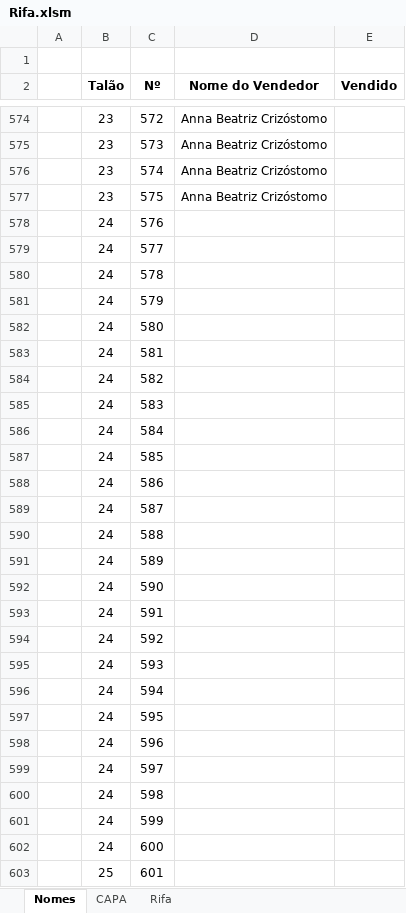
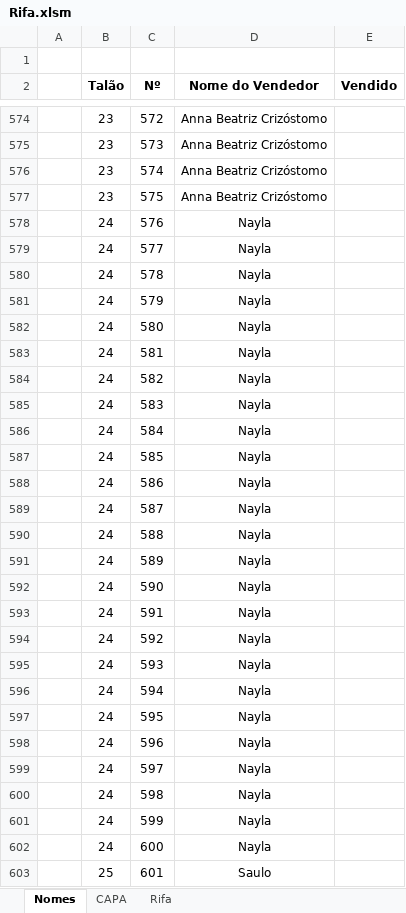
Before and after one commit to Mociap/Acamp, an Excel workbook: Rifa/Rifa.xlsm, sheet Nomes, drawn as a sheet; only a part is shown, gaps mark what is left out; values as stored, in another font and other column widths than the file's, no borders; the diff covers the shown part only; the diff names each change by its address in the sheet, - before the commit and + after, or states it on an @@ line.

```diff
--- a/Rifa/Rifa.xlsm (sheet Nomes)
+++ b/Rifa/Rifa.xlsm (sheet Nomes)
-D578:D602 (Nome do Vendedor): (empty)
+D578:D602 (Nome do Vendedor): Nayla
-D603 (Nome do Vendedor): (empty)
+D603 (Nome do Vendedor): Saulo
```
Also changed, not shown: 149 edited cells elsewhere in this sheet, sheet Rifa, sheet CAPA, 1 other file.
